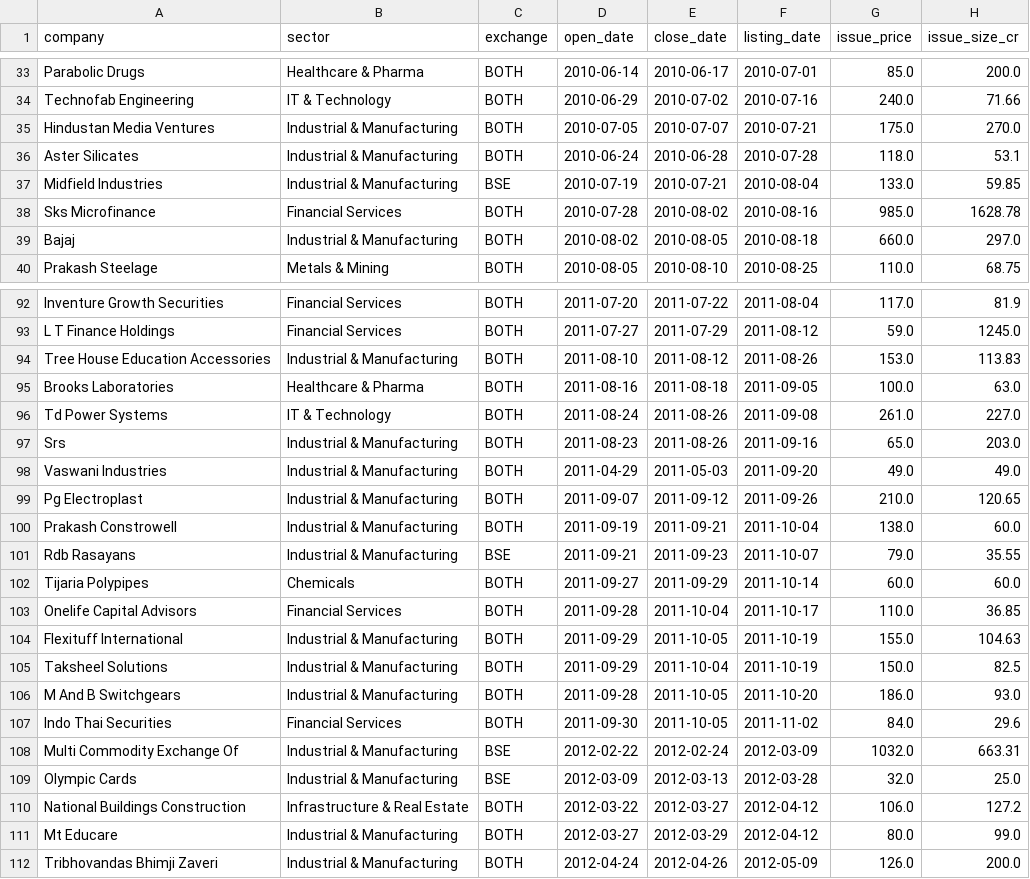
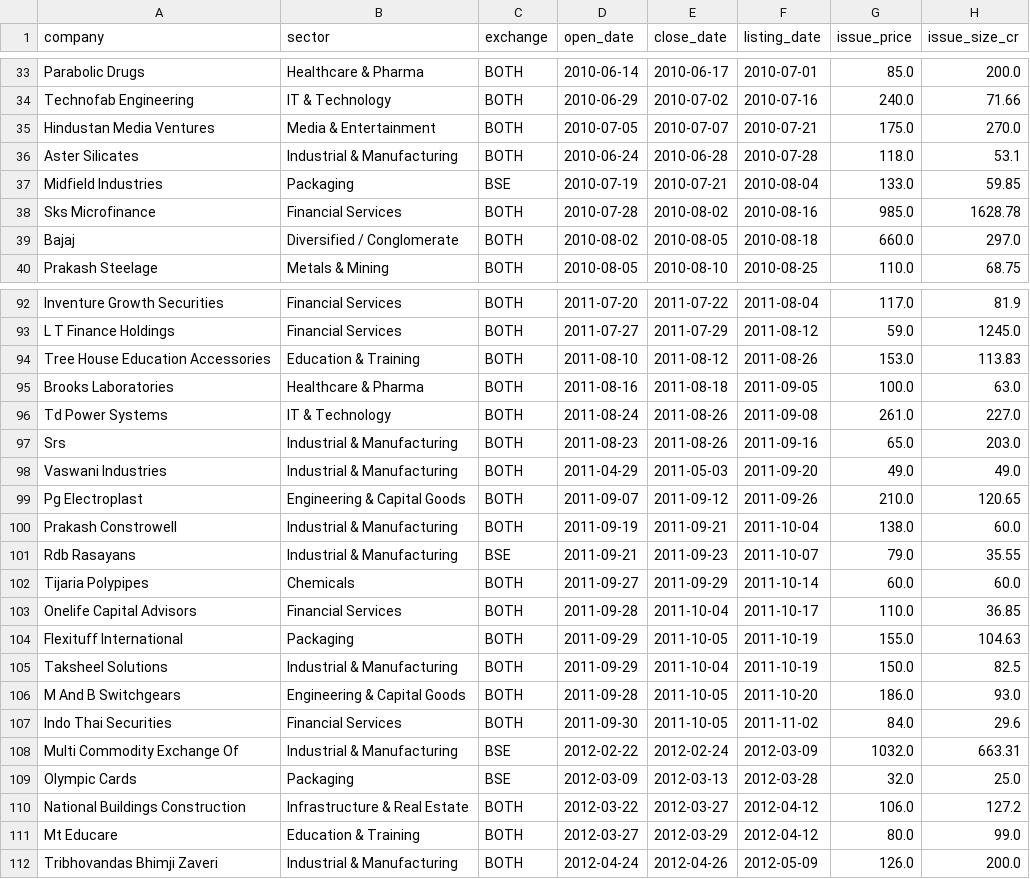
Before and after one commit to soul991/OPI, a CSV file: data/ipo_master.csv, drawn as a sheet; only a part is shown, gaps mark what is left out; the diff covers the shown part only; the diff names each change by its address in the sheet, - before the commit and + after, or states it on an @@ line.

Commit message:
feat(phase4): complete Phase 4 honest testing, Platt calibration, sector refinement and forward prediction logging
- Implement 3-way chronological split (Train < Jun 2025, Val Jun 2025 - May 2026, Frozen Test >= Jun 2026)
- Refine sector taxonomy from 33% catch-all to 8 granular sectors (109 companies reclassified)
- Audit fundamentals coverage across 2021-2026 and conduct 30-IPO spot check (96.67% pass)
- Retrain with hyperparameter grid search on validation; Platt sigmoid probability calibration (ECE: 0.0966, Brier: 0.1257)
- Optimize GMP-aware blend (0.55 GMP + 0.45 Model wins with 6.77% MAE on validation)
- One-time evaluation on frozen final test set (12.19% MAE vs 17.62% historical mean baseline)
- Build append-only forward prediction log and scoring/reconciliation scripts
- Document Phase 4 technical execution and outcome per RULES.md

```diff
--- a/data/ipo_master.csv
+++ b/data/ipo_master.csv
-B35 (sector): Industrial & Manufacturing
+B35 (sector): Media & Entertainment
-B37 (sector): Industrial & Manufacturing
+B37 (sector): Packaging
-B39 (sector): Industrial & Manufacturing
+B39 (sector): Diversified / Conglomerate
-B94 (sector): Industrial & Manufacturing
+B94 (sector): Education & Training
-B99 (sector): Industrial & Manufacturing
+B99 (sector): Engineering & Capital Goods
-B104 (sector): Industrial & Manufacturing
+B104 (sector): Packaging
-B106 (sector): Industrial & Manufacturing
+B106 (sector): Engineering & Capital Goods
-B109 (sector): Industrial & Manufacturing
+B109 (sector): Packaging
-B111 (sector): Industrial & Manufacturing
+B111 (sector): Education & Training
```
Also changed, not shown: 100 edited cells elsewhere in this file, new_ipo.csv, 22 other files.
